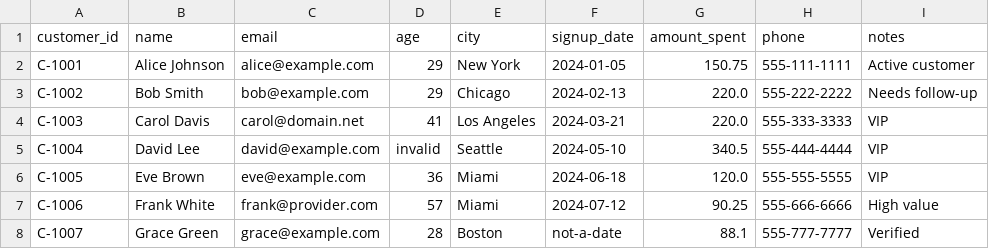
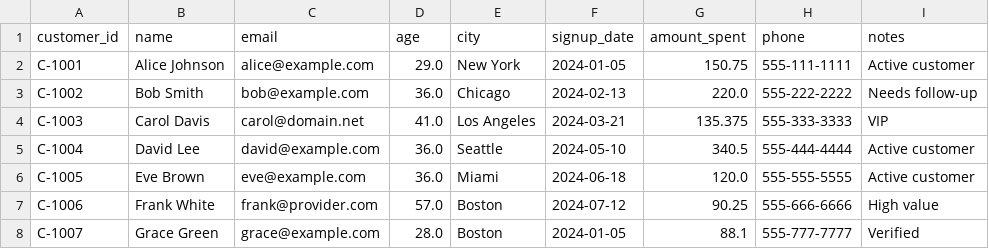
Before and after one commit to code-with-yosuf/AutomatedDataQualityAndValidationSystem, a CSV file: outputs/cleaned_data.csv, drawn as a sheet.

```diff
--- a/outputs/cleaned_data.csv
+++ b/outputs/cleaned_data.csv
@@ -1,8 +1,8 @@
 customer_id,name,email,age,city,signup_date,amount_spent,phone,notes
-C-1001,Alice Johnson,alice@example.com,29,New York,2024-01-05,150.75,555-111-1111,Active customer
-C-1002,Bob Smith,bob@example.com,29,Chicago,2024-02-13,220.0,555-222-2222,Needs follow-up
-C-1003,Carol Davis,carol@domain.net,41,Los Angeles,2024-03-21,220.0,555-333-3333,VIP
-C-1004,David Lee,david@example.com,invalid,Seattle,2024-05-10,340.5,555-444-4444,VIP
-C-1005,Eve Brown,eve@example.com,36,Miami,2024-06-18,120.0,555-555-5555,VIP
-C-1006,Frank White,frank@provider.com,57,Miami,2024-07-12,90.25,555-666-6666,High value
-C-1007,Grace Green,grace@example.com,28,Boston,not-a-date,88.1,555-777-7777,Verified
+C-1001,Alice Johnson,alice@example.com,29.0,New York,2024-01-05,150.75,555-111-1111,Active customer
+C-1002,Bob Smith,bob@example.com,36.0,Chicago,2024-02-13,220.0,555-222-2222,Needs follow-up
+C-1003,Carol Davis,carol@domain.net,41.0,Los Angeles,2024-03-21,135.375,555-333-3333,VIP
+C-1004,David Lee,david@example.com,36.0,Seattle,2024-05-10,340.5,555-444-4444,Active customer
+C-1005,Eve Brown,eve@example.com,36.0,Miami,2024-06-18,120.0,555-555-5555,Active customer
+C-1006,Frank White,frank@provider.com,57.0,Boston,2024-07-12,90.25,555-666-6666,High value
+C-1007,Grace Green,grace@example.com,28.0,Boston,2024-01-05,88.1,555-777-7777,Verified
```
Also changed, not shown: 12 other files.
